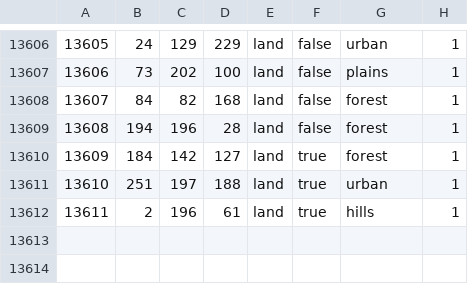
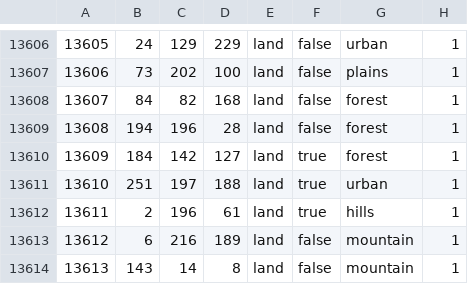
Before and after one commit to Kama-Pushka/Kursach-Fizika, a CSV file: map/definition.csv, drawn as a sheet; only a part is shown, gaps mark what is left out; the diff names each change by its address in the sheet, - before the commit and + after, or states it on an @@ line.

```diff
--- a/map/definition.csv
+++ b/map/definition.csv
+row 13613: 13612 | 6 | 216 | 189 | land | false | mountain | 1
+row 13614: 13613 | 143 | 14 | 8 | land | false | mountain | 1
```
Also changed, not shown: 49 other files.
